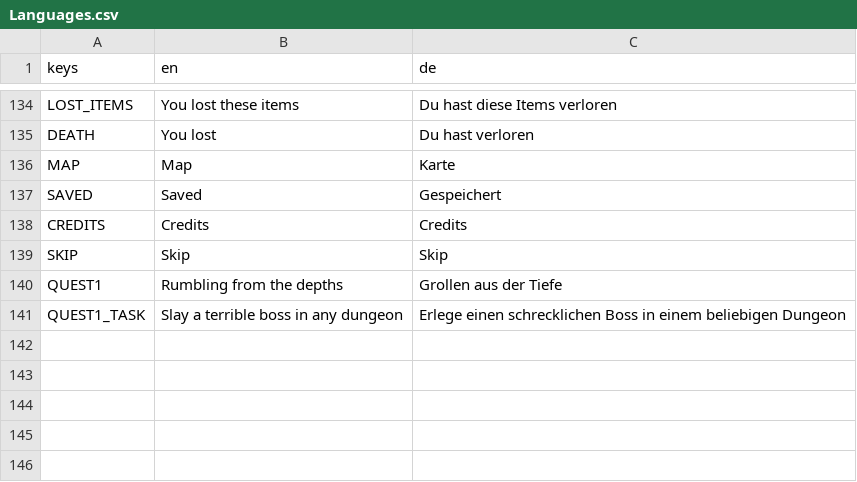
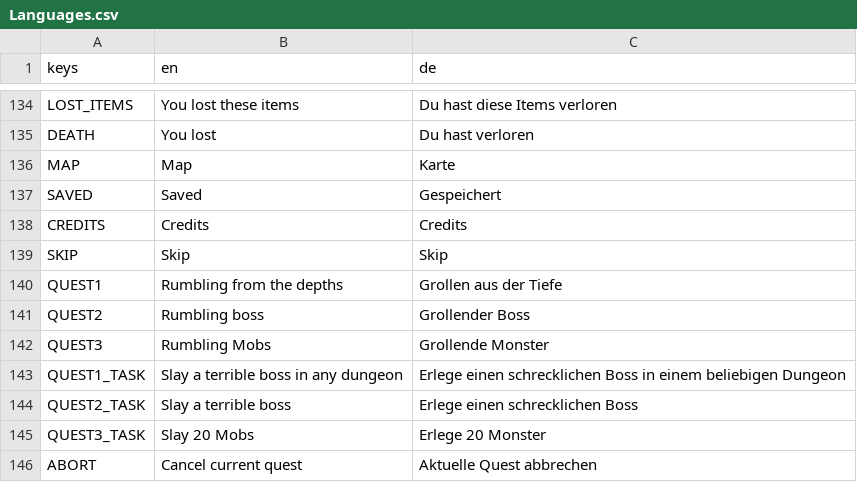
Before and after one commit to jensbeh/project-se-kassel-project-alpha, a CSV file: assets/language/Languages.csv, drawn as a sheet; only a part is shown, gaps mark what is left out.

Commit message:
feat: added quests and progress

```diff
--- a/assets/language/Languages.csv
+++ b/assets/language/Languages.csv
@@ -140,2 +140,7 @@ SKIP,Skip,Skip
 QUEST1,Rumbling from the depths,Grollen aus der Tiefe
+QUEST2,Rumbling boss,Grollender Boss
+QUEST3,Rumbling Mobs,Grollende Monster
 QUEST1_TASK,Slay a terrible boss in any dungeon,Erlege einen schrecklichen Boss in einem beliebigen Dungeon
+QUEST2_TASK,Slay a terrible boss,Erlege einen schrecklichen Boss
+QUEST3_TASK,Slay 20 Mobs,Erlege 20 Monster
+ABORT,Cancel current quest,Aktuelle Quest abbrechen
```
Also changed, not shown: 20 other files.
